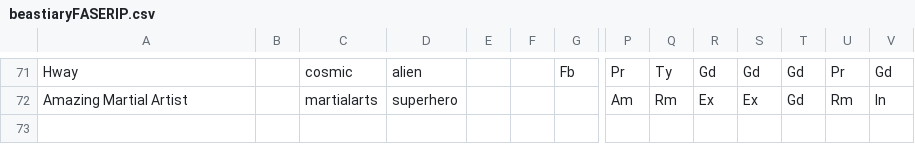
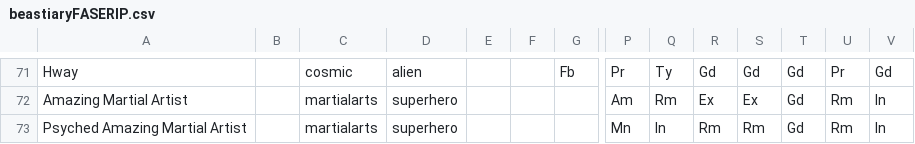
Before and after one commit to bluetyson/FASERIP-Slugfest, a CSV file: DnD-battler/DnD_battler/beastiaryFASERIP.csv, drawn as a sheet; only a part is shown, gaps mark what is left out; rows hold the shown columns only; the diff names each change by its address in the sheet, - before the commit and + after, or states it on an @@ line.

Commit message:
add Psyched Shang Chi

```diff
--- a/DnD-battler/DnD_battler/beastiaryFASERIP.csv
+++ b/DnD-battler/DnD_battler/beastiaryFASERIP.csv
+row 73: Psyched Amazing Martial Artist |  | martialarts | superhero |  |  |  | Mn | In | Rm | Rm | Gd | Rm | In
```
Also changed, not shown: 2 other files.
